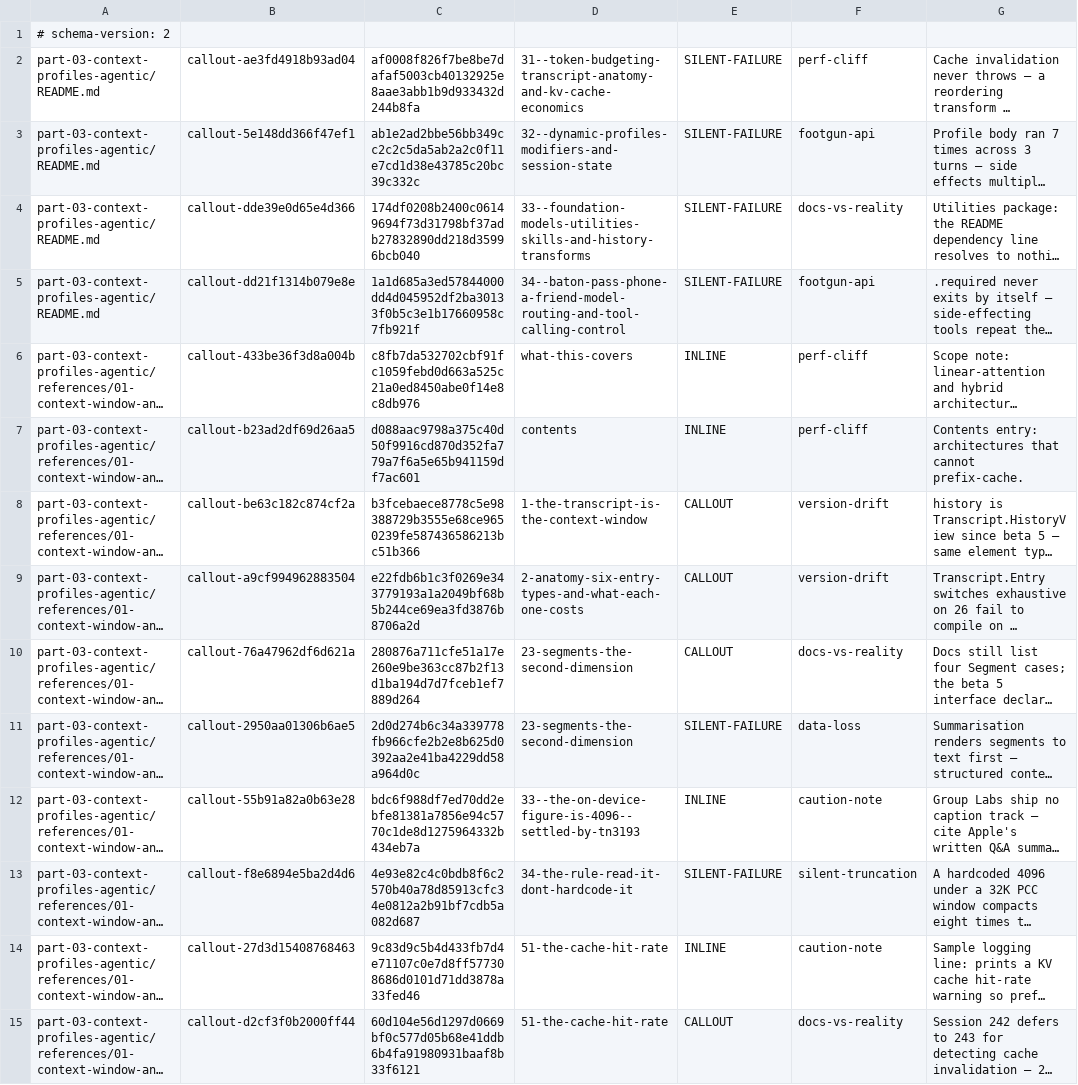
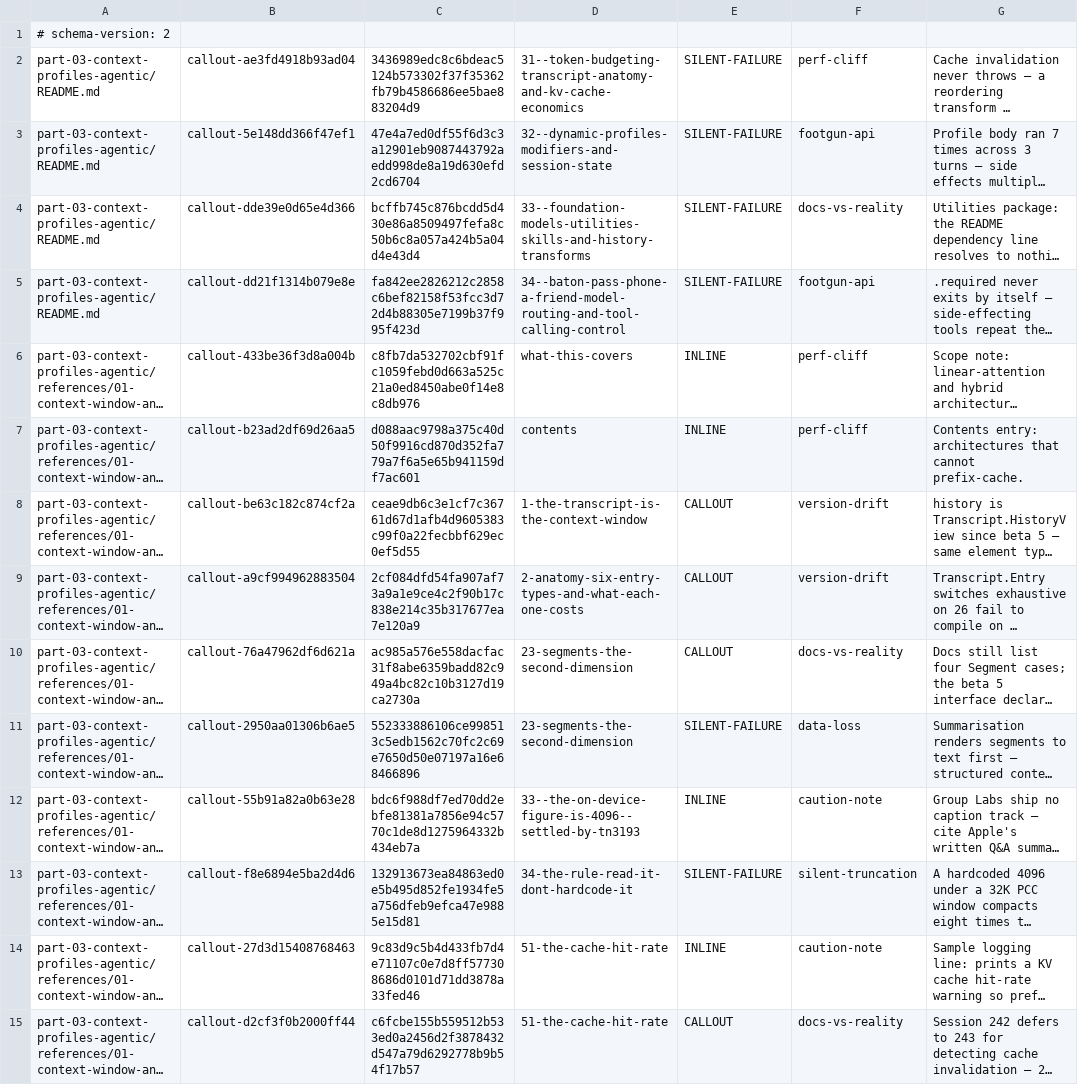
Before and after one commit to hbmartin/Foundation-Models-and-Core-AI-and-MLX-skills, a TSV file: notes/synthesis/callout-classifications/part-03.tsv, drawn as a sheet; only a part is shown; long unchanged cells end in …; the diff covers the shown part only; the diff names each change by its address in the sheet, - before the commit and + after, or states it on an @@ line.

```diff
--- a/notes/synthesis/callout-classifications/part-03.tsv
+++ b/notes/synthesis/callout-classifications/part-03.tsv
-C2: af0008f826f7be8be7dafaf5003cb40132925e8aae3abb1b9d933432d244b8fa
+C2: 3436989edc8c6bdeac5124b573302f37f35362fb79b4586686ee5bae883204d9
-C3: ab1e2ad2bbe56bb349cc2c2c5da5ab2a2c0f11e7cd1d38e43785c20bc39c332c
+C3: 47e4a7ed0df55f6d3c3a12901eb9087443792aedd998de8a19d630efd2cd6704
-C4: 174df0208b2400c06149694f73d31798bf37adb27832890dd218d35996bcb040
+C4: bcffb745c876bcdd5d430e86a8509497fefa8c50b6c8a057a424b5a04d4e43d4
-C5: 1a1d685a3ed57844000dd4d045952df2ba30133f0b5c3e1b17660958c7fb921f
+C5: fa842ee2826212c2858c6bef82158f53fcc3d72d4b88305e7199b37f995f423d
-C8: b3fcebaece8778c5e98388729b3555e68ce9650239fe587436586213bc51b366
+C8: ceae9db6c3e1cf7c36761d67d1afb4d9605383c99f0a22fecbbf629ec0ef5d55
-C9: e22fdb6b1c3f0269e343779193a1a2049bf68b5b244ce69ea3fd3876b8706a2d
+C9: 2cf084dfd54fa907af73a9a1e9ce4c2f90b17c838e214c35b317677ea7e120a9
-C10: 280876a711cfe51a17e260e9be363cc87b2f13d1ba194d7d7fceb1ef7889d264
+C10: ac985a576e558dacfac31f8abe6359badd82c949a4bc82c10b3127d19ca2730a
-C11: 2d0d274b6c34a339778fb966cfe2b2e8b625d0392aa2e41ba4229dd58a964d0c
+C11: 552333886106ce998513c5edb1562c70fc2c69e7650d50e07197a16e68466896
-C13: 4e93e82c4c0bdb8f6c2570b40a78d85913cfc34e0812a2b91bf7cdb5a082d687
+C13: 132913673ea84863ed0e5b495d852fe1934fe5a756dfeb9efca47e9885e15d81
-C15: 60d104e56d1297d0669bf0c577d05b68e41ddb6b4fa91980931baaf8b33f6121
+C15: c6fcbe155b559512b533ed0a2456d2f3878432d547a79d6292778b9b54f17b57
```
Also changed, not shown: 64 edited cells elsewhere in this file, notes/snippet-verification/results.tsv, notes/synthesis/callout-classifications/part-01.tsv, 37 other files.
